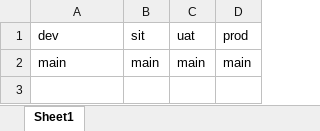
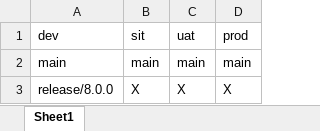
Before and after one commit to kranthimj23/promotion-repo, an Excel workbook: meta-sheet.xlsx, sheet Sheet1, drawn as a sheet; values as stored, in another font and other column widths than the file's, no borders; the diff names each change by its address in the sheet, - before the commit and + after, or states it on an @@ line.

Commit message:
Add release/8.0.0 to meta-sheet

```diff
--- a/meta-sheet.xlsx (sheet Sheet1)
+++ b/meta-sheet.xlsx (sheet Sheet1)
+row 3: release/8.0.0 | X | X | X
```
